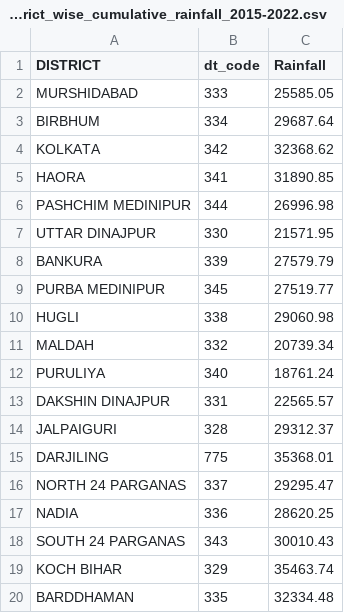
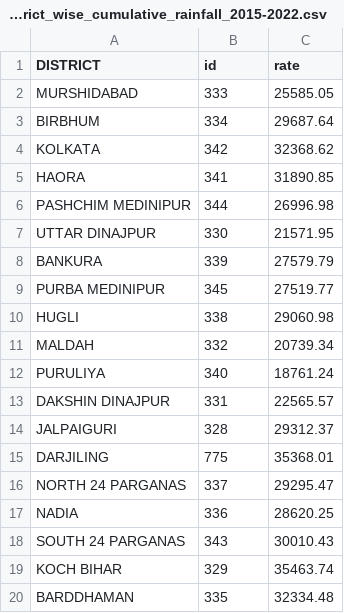
Before and after one commit to learnityframework/learnity, a CSV file: District_wise_cumulative_rainfall_2015-2022.csv, drawn as a sheet.

Commit message:
Update District_wise_cumulative_rainfall_2015-2022.csv

```diff
--- a/District_wise_cumulative_rainfall_2015-2022.csv
+++ b/District_wise_cumulative_rainfall_2015-2022.csv
@@ -1,2 +1,2 @@
-DISTRICT,dt_code,Rainfall
+DISTRICT,id,rate
 "MURSHIDABAD","333",25585.05
```
